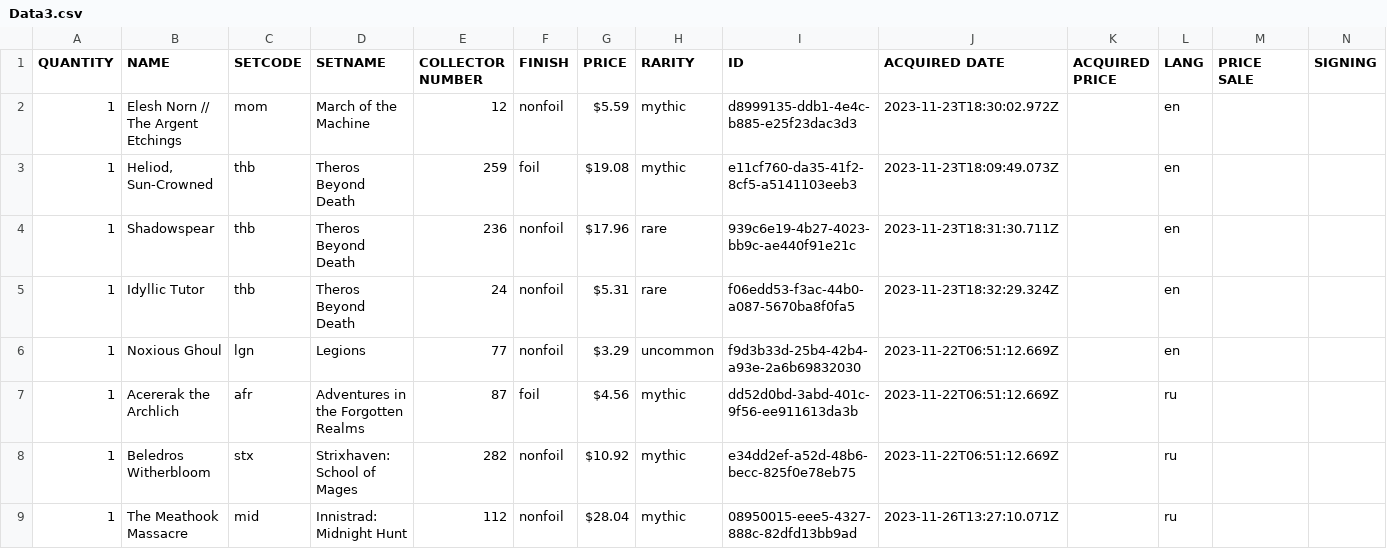
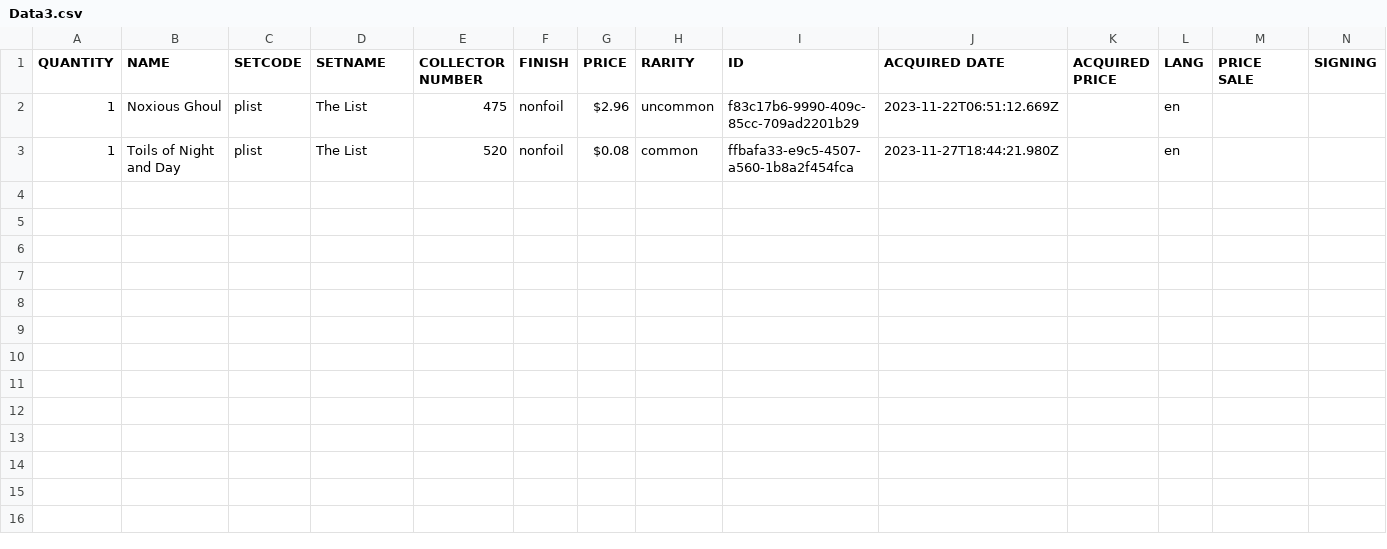
Before and after one commit to SergeyKhanin/CardsCollectorMTG, a CSV file: Data/Data3.csv, drawn as a sheet; only a part is shown; removed rows and columns are numbered as before the commit, all else as after; rows hold the shown columns only; the diff names each change by its address in the sheet, - before the commit and + after, or states it on an @@ line.

Commit message:
data: Update cards

```diff
--- a/Data/Data3.csv
+++ b/Data/Data3.csv
-row 2: 1 | Elesh Norn // The Argent Etchings | mom | March of the Machine | 12 | nonfoil | $5.59 | mythic | d8999135-ddb1-4e4c-b885-e25f23dac3d3 | 2023-11-23T18:30:02.972Z |  | en
-row 3: 1 | Heliod, Sun-Crowned | thb | Theros Beyond Death | 259 | foil | $19.08 | mythic | e11cf760-da35-41f2-8cf5-a5141103eeb3 | 2023-11-23T18:09:49.073Z |  | en
-row 4: 1 | Shadowspear | thb | Theros Beyond Death | 236 | nonfoil | $17.96 | rare | 939c6e19-4b27-4023-bb9c-ae440f91e21c | 2023-11-23T18:31:30.711Z |  | en
-row 5: 1 | Idyllic Tutor | thb | Theros Beyond Death | 24 | nonfoil | $5.31 | rare | f06edd53-f3ac-44b0-a087-5670ba8f0fa5 | 2023-11-23T18:32:29.324Z |  | en
-C2 (SETCODE): lgn
+C2 (SETCODE): plist
-D2 (SETNAME): Legions
+D2 (SETNAME): The List
-E2 (COLLECTOR NUMBER): 77
+E2 (COLLECTOR NUMBER): 475
-G2 (PRICE): $3.29
+G2 (PRICE): $2.96
-I2 (ID): f9d3b33d-25b4-42b4-a93e-2a6b69832030
+I2 (ID): f83c17b6-9990-409c-85cc-709ad2201b29
-row 7: 1 | Acererak the Archlich | afr | Adventures in the Forgotten Realms | 87 | foil | $4.56 | mythic | dd52d0bd-3abd-401c-9f56-ee911613da3b | 2023-11-22T06:51:12.669Z |  | ru
-row 8: 1 | Beledros Witherbloom | stx | Strixhaven: School of Mages | 282 | nonfoil | $10.92 | mythic | e34dd2ef-a52d-48b6-becc-825f0e78eb75 | 2023-11-22T06:51:12.669Z |  | ru
-row 9: 1 | The Meathook Massacre | mid | Innistrad: Midnight Hunt | 112 | nonfoil | $28.04 | mythic | 08950015-eee5-4327-888c-82dfd13bb9ad | 2023-11-26T13:27:10.071Z |  | ru
+row 3: 1 | Toils of Night and Day | plist | The List | 520 | nonfoil | $0.08 | common | ffbafa33-e9c5-4507-a560-1b8a2f454fca | 2023-11-27T18:44:21.980Z |  | en
```
Also changed, not shown: Data/Data2.csv, TopDecked.csv, 2 other files.
